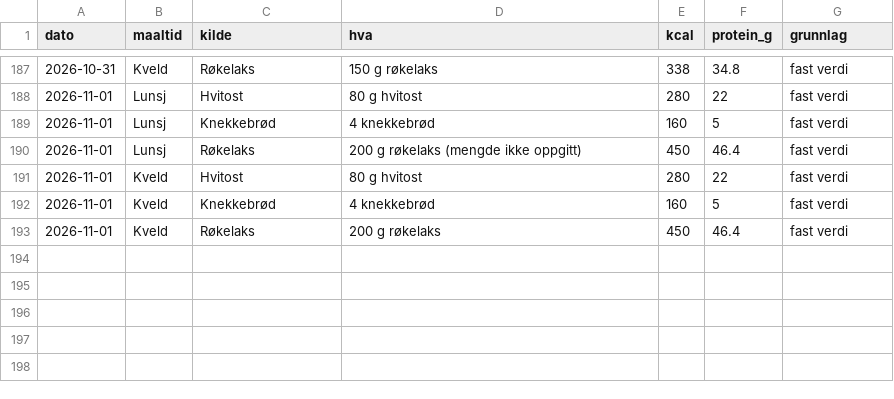
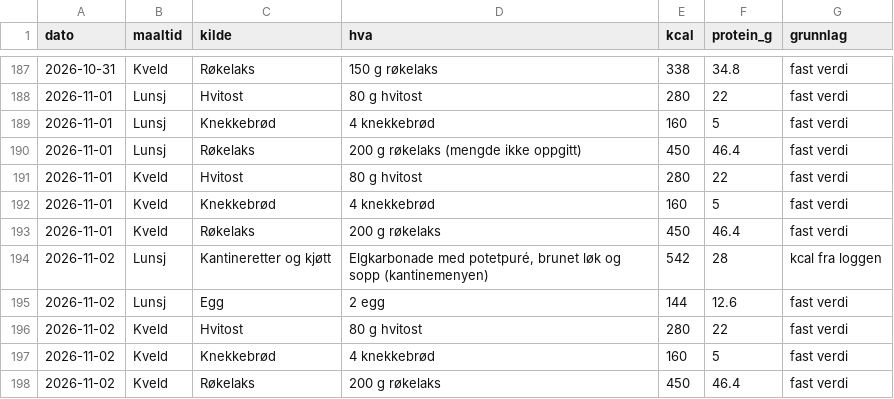
Before and after one commit to oddove-dev/vektagent, a CSV file: data/matkilder.csv, drawn as a sheet; only a part is shown, gaps mark what is left out.

```diff
--- a/data/matkilder.csv
+++ b/data/matkilder.csv
@@ -193 +193,6 @@ dato,maaltid,kilde,hva,kcal,protein_g,grunnlag
 2026-11-01,Kveld,Røkelaks,200 g røkelaks,450,46.4,fast verdi
+2026-11-02,Lunsj,Kantineretter og kjøtt,"Elgkarbonade med potetpuré, brunet løk og sopp (kantinemenyen)",542,28,kcal fra loggen
+2026-11-02,Lunsj,Egg,2 egg,144,12.6,fast verdi
+2026-11-02,Kveld,Hvitost,80 g hvitost,280,22,fast verdi
+2026-11-02,Kveld,Knekkebrød,4 knekkebrød,160,5,fast verdi
+2026-11-02,Kveld,Røkelaks,200 g røkelaks,450,46.4,fast verdi
```
Also changed, not shown: data/aktivitet.csv, data/mat.csv, 2 other files.
